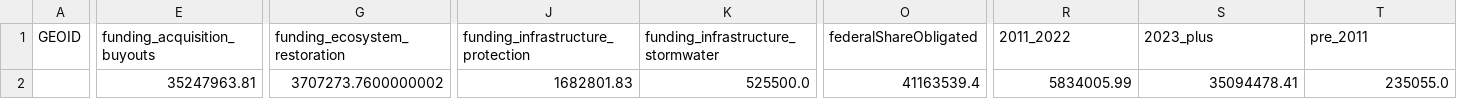
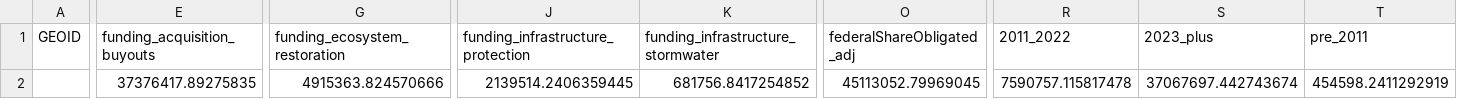
Before and after one commit to johbry17/Floodlines, a CSV file: data/cleaned/fema_hma_non_town_level.csv, drawn as a sheet; only a part is shown, gaps mark what is left out; the diff covers the shown part only; the diff names each change by its address in the sheet, - before the commit and + after, or states it on an @@ line.

```diff
--- a/data/cleaned/fema_hma_non_town_level.csv
+++ b/data/cleaned/fema_hma_non_town_level.csv
-O1: federalShareObligated
+O1: federalShareObligated_adj
-E2 (funding_acquisition_buyouts): 35247963.81
+E2 (funding_acquisition_buyouts): 37376417.89275835
-G2 (funding_ecosystem_restoration): 3707273.7600000002
+G2 (funding_ecosystem_restoration): 4915363.824570666
-J2: 1682801.83
+J2: 2139514.2406359445
-K2: 525500.0
+K2: 681756.8417254852
-O2 (federalShareObligated_adj): 41163539.4
+O2 (federalShareObligated_adj): 45113052.79969045
-R2 (2011_2022): 5834005.99
+R2 (2011_2022): 7590757.115817478
-S2 (2023_plus): 35094478.41
+S2 (2023_plus): 37067697.442743674
-T2 (pre_2011): 235055.0
+T2 (pre_2011): 454598.2411292919
```
Also changed, not shown: 6 edited cells elsewhere in this file, data/cleaned/fema_hma_town_level.csv, data/cleaned/nfip_summary.csv, 9 other files.
